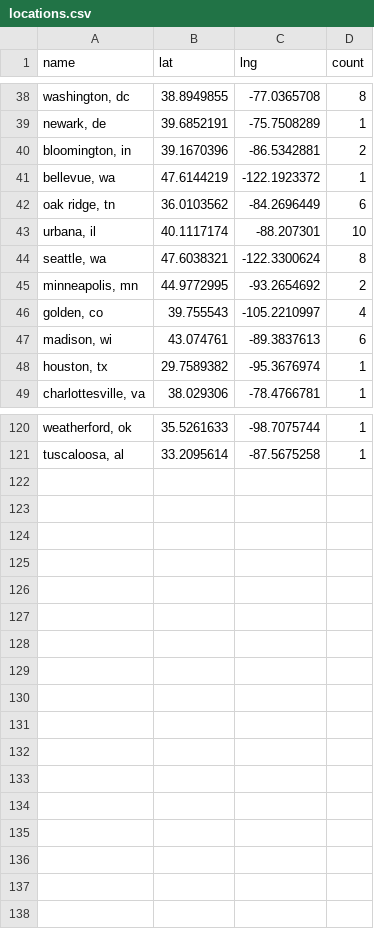
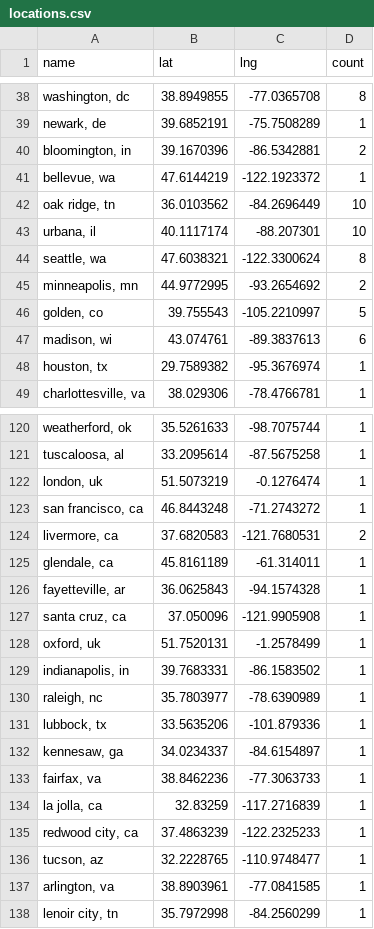
Before and after one commit to USRSE/usrse-map, a CSV file: _data/locations.csv, drawn as a sheet; only a part is shown, gaps mark what is left out; the diff covers the shown part only; the diff names each change by its address in the sheet, - before the commit and + after, or states it on an @@ line.

```diff
--- a/_data/locations.csv
+++ b/_data/locations.csv
-D42 (count): 6
+D42 (count): 10
-D46 (count): 4
+D46 (count): 5
+row 122: london, uk | 51.5073219 | -0.1276474 | 1
+row 123: san francisco, ca | 46.8443248 | -71.2743272 | 1
+row 124: livermore, ca | 37.6820583 | -121.7680531 | 2
+row 125: glendale, ca | 45.8161189 | -61.314011 | 1
+row 126: fayetteville, ar | 36.0625843 | -94.1574328 | 1
+row 127: santa cruz, ca | 37.050096 | -121.9905908 | 1
+row 128: oxford, uk | 51.7520131 | -1.2578499 | 1
+row 129: indianapolis, in | 39.7683331 | -86.1583502 | 1
+row 130: raleigh, nc | 35.7803977 | -78.6390989 | 1
+row 131: lubbock, tx | 33.5635206 | -101.879336 | 1
+row 132: kennesaw, ga | 34.0234337 | -84.6154897 | 1
+row 133: fairfax, va | 38.8462236 | -77.3063733 | 1
+row 134: la jolla, ca | 32.83259 | -117.2716839 | 1
+row 135: redwood city, ca | 37.4863239 | -122.2325233 | 1
+row 136: tucson, az | 32.2228765 | -110.9748477 | 1
+row 137: arlington, va | 38.8903961 | -77.0841585 | 1
+row 138: lenoir city, tn | 35.7972998 | -84.2560299 | 1
```
Also changed, not shown: 7 edited cells elsewhere in this file.
